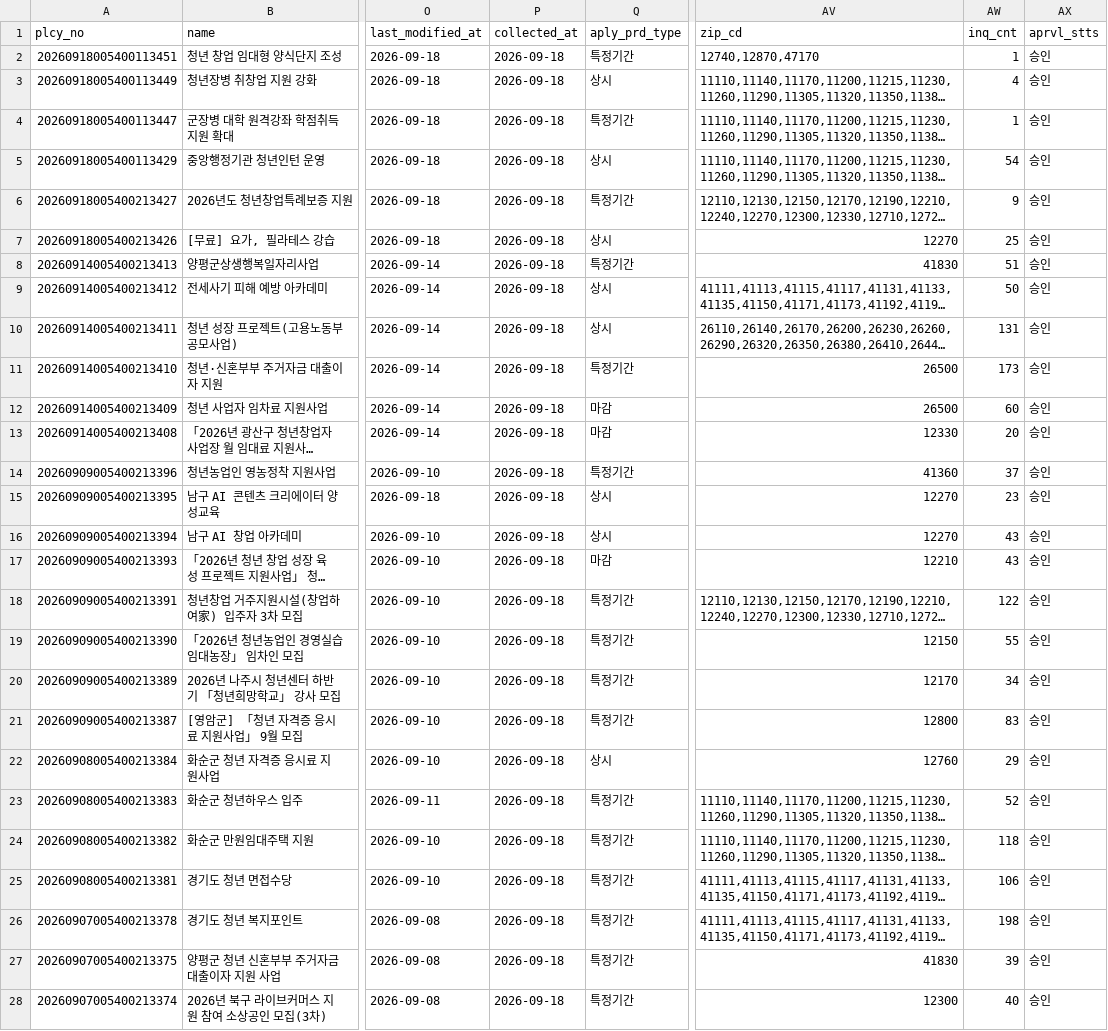
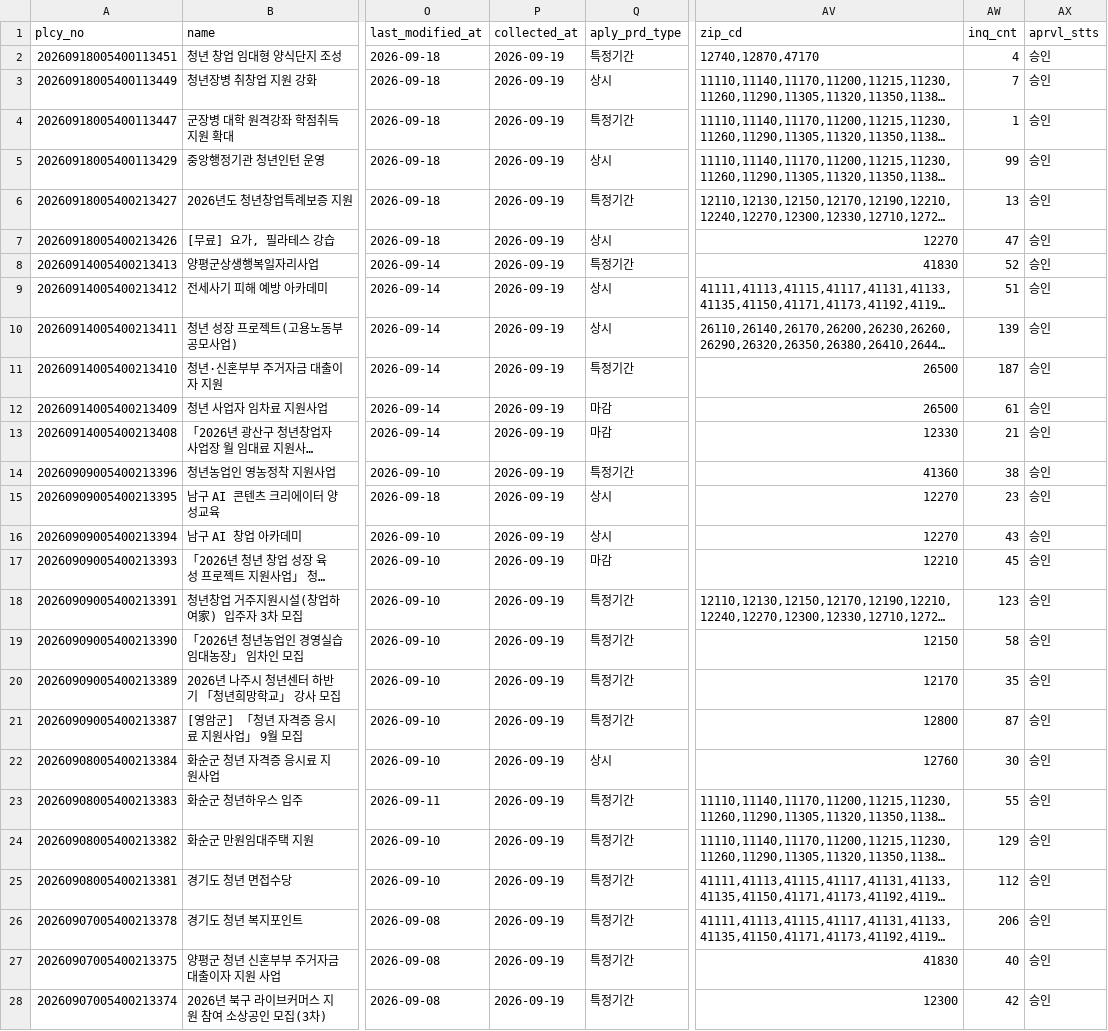
Before and after one commit to SuY3450/Youth-welfare, a CSV file: data/raw/승현_온통청년.csv, drawn as a sheet; only a part is shown, gaps mark what is left out; long unchanged cells end in …; the diff covers the shown part only; the diff names each change by its address in the sheet, - before the commit and + after, or states it on an @@ line.

```diff
--- a/data/raw/승현_온통청년.csv
+++ b/data/raw/승현_온통청년.csv
-P2:P28 (collected_at): 2026-09-18
+P2:P28 (collected_at): 2026-09-19
-AW2 (inq_cnt): 1
+AW2 (inq_cnt): 4
-AW3 (inq_cnt): 4
+AW3 (inq_cnt): 7
-AW5 (inq_cnt): 54
+AW5 (inq_cnt): 99
-AW6 (inq_cnt): 9
+AW6 (inq_cnt): 13
-AW7 (inq_cnt): 25
+AW7 (inq_cnt): 47
-AW8 (inq_cnt): 51
+AW8 (inq_cnt): 52
-AW9 (inq_cnt): 50
+AW9 (inq_cnt): 51
-AW10 (inq_cnt): 131
+AW10 (inq_cnt): 139
-AW11 (inq_cnt): 173
+AW11 (inq_cnt): 187
-AW12 (inq_cnt): 60
+AW12 (inq_cnt): 61
-AW13 (inq_cnt): 20
+AW13 (inq_cnt): 21
-AW14 (inq_cnt): 37
+AW14 (inq_cnt): 38
-AW17 (inq_cnt): 43
+AW17 (inq_cnt): 45
-AW18 (inq_cnt): 122
+AW18 (inq_cnt): 123
-AW19 (inq_cnt): 55
+AW19 (inq_cnt): 58
-AW20 (inq_cnt): 34
+AW20 (inq_cnt): 35
-AW21 (inq_cnt): 83
+AW21 (inq_cnt): 87
-AW22 (inq_cnt): 29
+AW22 (inq_cnt): 30
-AW23 (inq_cnt): 52
+AW23 (inq_cnt): 55
-AW24 (inq_cnt): 118
+AW24 (inq_cnt): 129
-AW25 (inq_cnt): 106
+AW25 (inq_cnt): 112
-AW26 (inq_cnt): 198
+AW26 (inq_cnt): 206
-AW27 (inq_cnt): 39
+AW27 (inq_cnt): 40
-AW28 (inq_cnt): 40
+AW28 (inq_cnt): 42
```
Also changed, not shown: 135 edited cells elsewhere in this file, data/raw/seoulyouth.csv, 5 other files.
